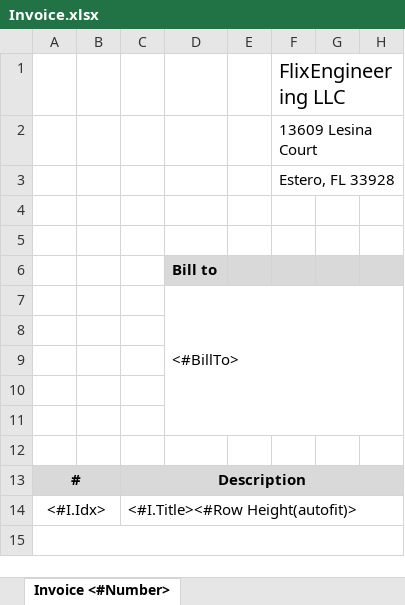
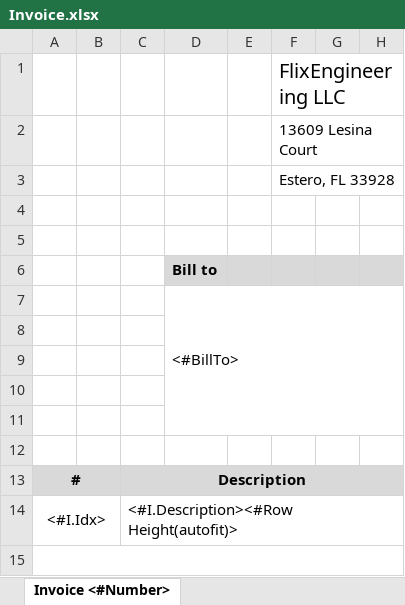
Before and after one commit to holgerflick/flixaccounting, an Excel workbook: vcl/src/templates/Invoice.xlsx, sheet Invoice <#Number>, drawn as a sheet; only a part is shown; values as stored, in another font and other column widths than the file's, no borders; charts and pictures not drawn; the diff names each change by its address in the sheet, - before the commit and + after, or states it on an @@ line.

Commit message:
updated invoice template with new field name

```diff
--- a/vcl/src/templates/Invoice.xlsx (sheet Invoice <#Number>)
+++ b/vcl/src/templates/Invoice.xlsx (sheet Invoice <#Number>)
-C14: <#I.Title><#Row Height(autofit)>
+C14: <#I.Description><#Row Height(autofit)>
```
